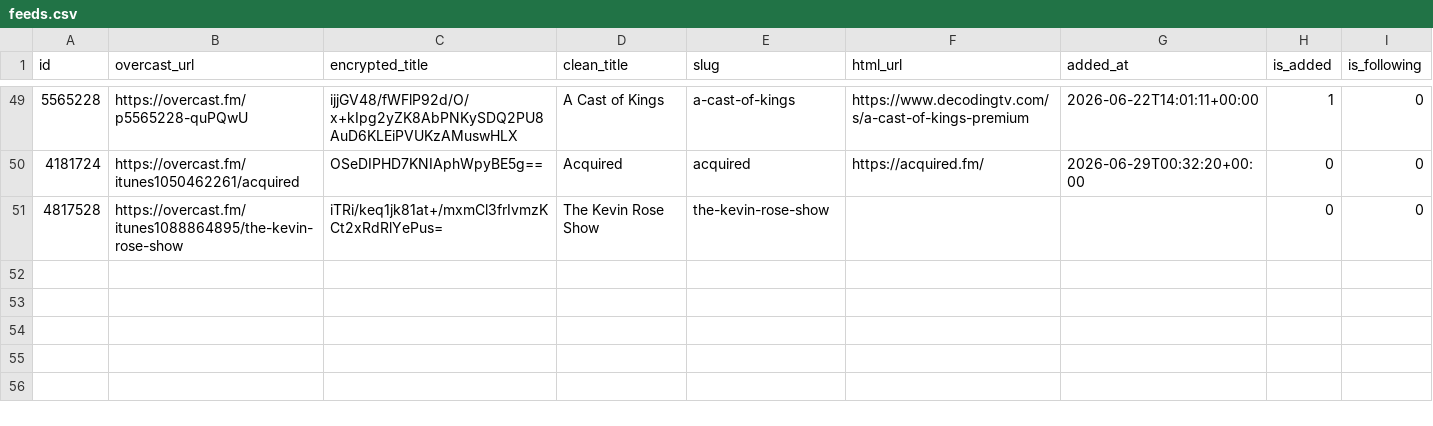
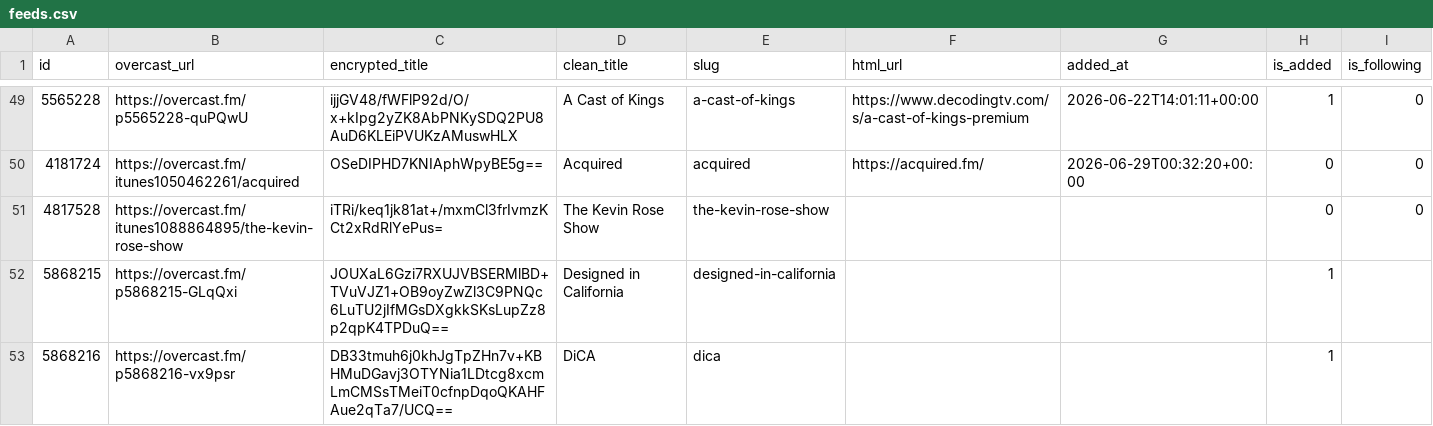
Before and after one commit to josh/overcast-data, a CSV file: feeds.csv, drawn as a sheet; only a part is shown, gaps mark what is left out; the diff names each change by its address in the sheet, - before the commit and + after, or states it on an @@ line.

```diff
--- a/feeds.csv
+++ b/feeds.csv
+row 52: 5868215 | https://overcast.fm/p5868215-GLqQxi | JOUXaL6Gzi7RXUJVBSERMlBD+TVuVJZ1+OB9oyZwZl3C9PNQc6LuTU2jIfMGsDXgkkSKsLupZz8p2qpK4TPDuQ== | Designed in California | designed-in-california |  |  | 1
+row 53: 5868216 | https://overcast.fm/p5868216-vx9psr | DB33tmuh6j0khJgTpZHn7v+KBHMuDGavj3OTYNia1LDtcg8xcmLmCMSsTMeiT0cfnpDqoQKAHFAue2qTa7/UCQ== | DiCA | dica |  |  | 1
```
Also changed, not shown: 2 other files.
